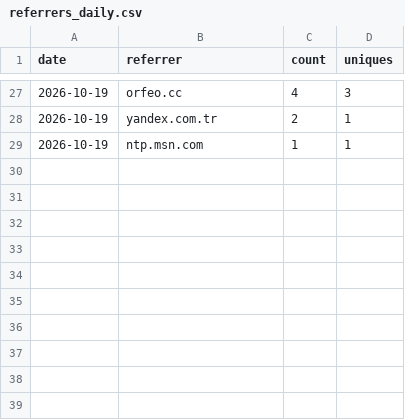
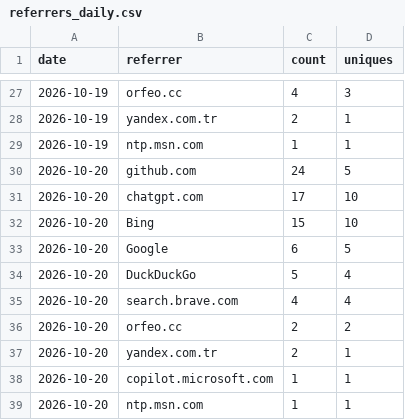
Before and after one commit to FreeGoStudio/Orfeo, a CSV file: data/referrers_daily.csv, drawn as a sheet; only a part is shown, gaps mark what is left out.

```diff
--- a/data/referrers_daily.csv
+++ b/data/referrers_daily.csv
@@ -29 +29,11 @@ date,referrer,count,uniques
 2026-10-19,ntp.msn.com,1,1
+2026-10-20,github.com,24,5
+2026-10-20,chatgpt.com,17,10
+2026-10-20,Bing,15,10
+2026-10-20,Google,6,5
+2026-10-20,DuckDuckGo,5,4
+2026-10-20,search.brave.com,4,4
+2026-10-20,orfeo.cc,2,2
+2026-10-20,yandex.com.tr,2,1
+2026-10-20,copilot.microsoft.com,1,1
+2026-10-20,ntp.msn.com,1,1
```
Also changed, not shown: data/clones.csv, data/downloads.csv, 3 other files.
